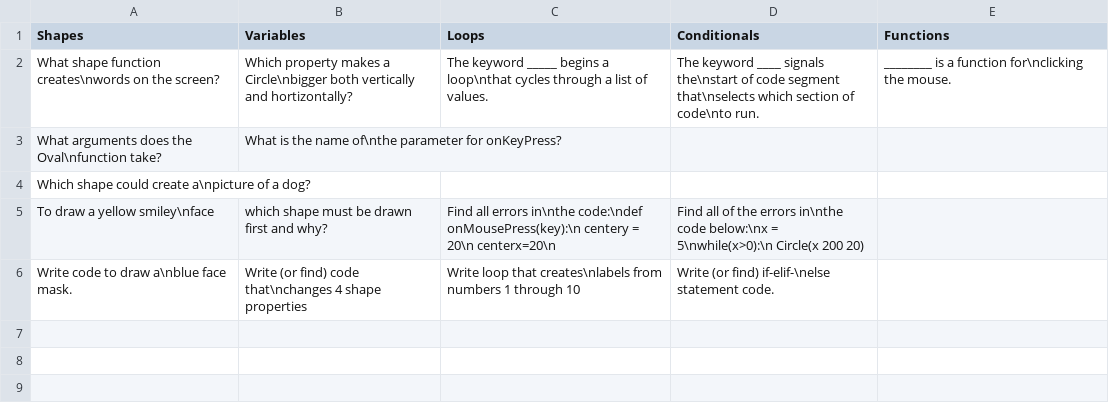
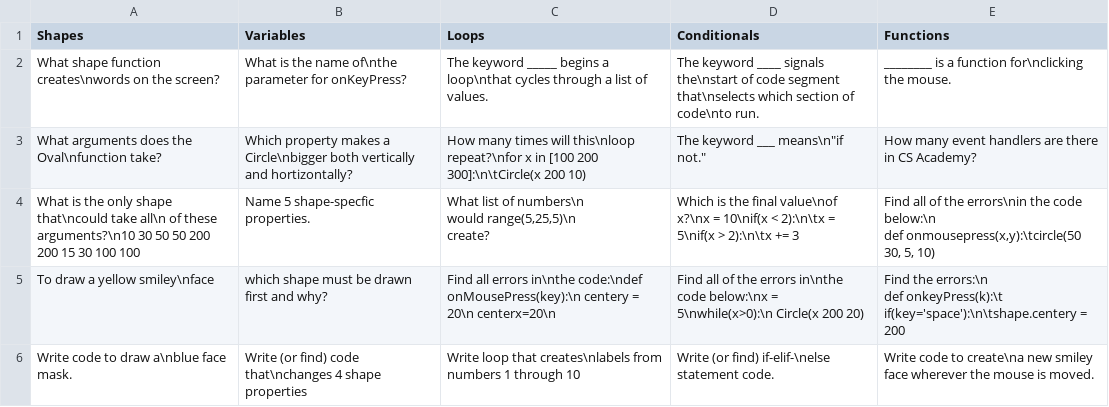
Before and after one commit to jabree00/csvFiles, a CSV file: jeopardy.csv, drawn as a sheet; removed rows and columns are numbered as before the commit, all else as after; ↵ is a line break in a cell; the diff names each change by its address in the sheet, - before the commit and + after, or states it on an @@ line.

Commit message:
Add files via upload

```diff
--- a/jeopardy.csv
+++ b/jeopardy.csv
-B2 (Variables): Which property makes a Circle\nbigger both vertically and hortizontally?
+B2 (Variables): What is the name of\nthe parameter for onKeyPress?
-B3 (Variables): What is the name of\nthe parameter for onKeyPress?
+B3 (Variables): Which property makes a Circle\nbigger both vertically and hortizontally?
-C3 (Loops): (empty)
+C3 (Loops): How many times will this\nloop repeat?\nfor x in [100 200 300]:\n\tCircle(x 200 10)
-D3 (Conditionals): (empty)
+D3 (Conditionals): The keyword ___ means\n"if not."
-E3 (Functions): (empty)
+E3 (Functions): How many event handlers are there in CS Academy?
-row 4: Which shape could create a\npicture of a dog?
+row 4: What is the only shape that\ncould take all\n of these arguments?\n10 30 50 50 200 200 15 30 100 100 | Name 5 shape-specfic properties. | What list of numbers\n ↵ would range(5,25,5)\n ↵ create? | Which is the final value\nof x?\nx = 10\nif(x < 2):\n\tx = 5\nif(x > 2):\n\tx += 3 | Find all of the errors\nin the code below:\n ↵ def onmousepress(x,y):\tcircle(50 30, 5, 10)
-E5 (Functions): (empty)
+E5 (Functions): Find the errors:\n ↵ def onkeyPress(k):\t if(key='space'):\n\tshape.centery = 200
-E6 (Functions): (empty)
+E6 (Functions): Write code to create\na new smiley face wherever the mouse is moved.
```
